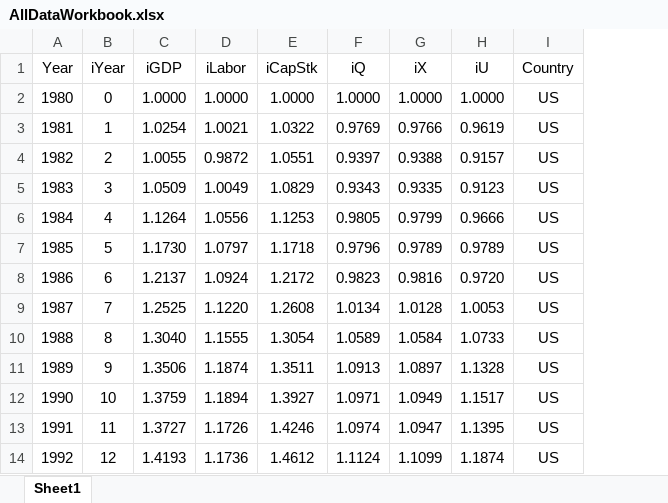
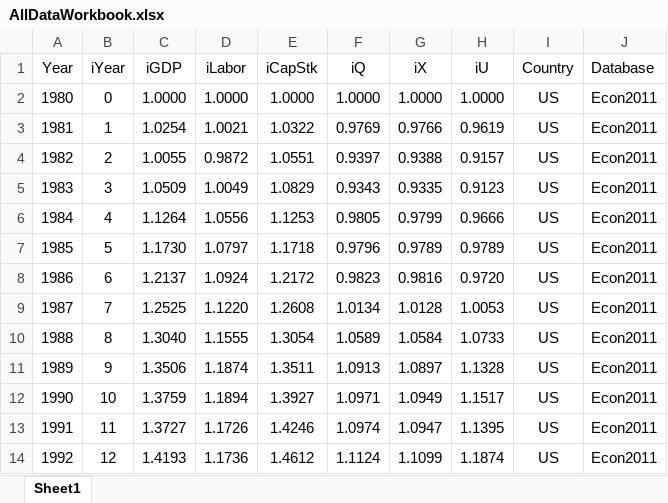
Before and after one commit to EconModels/MacroGrowth, an Excel workbook: data/Excel Workbooks/Econ2011/AllDataWorkbook.xlsx, sheet Sheet1, drawn as a sheet; only a part is shown; values as stored, in another font and other column widths than the file's, no borders; the diff names each change by its address in the sheet, - before the commit and + after, or states it on an @@ line.

```diff
--- a/data/Excel Workbooks/Econ2011/AllDataWorkbook.xlsx (sheet Sheet1)
+++ b/data/Excel Workbooks/Econ2011/AllDataWorkbook.xlsx (sheet Sheet1)
+column J (Database), rows 2-14: all Econ2011
```
Also changed, not shown: 3 other files.
